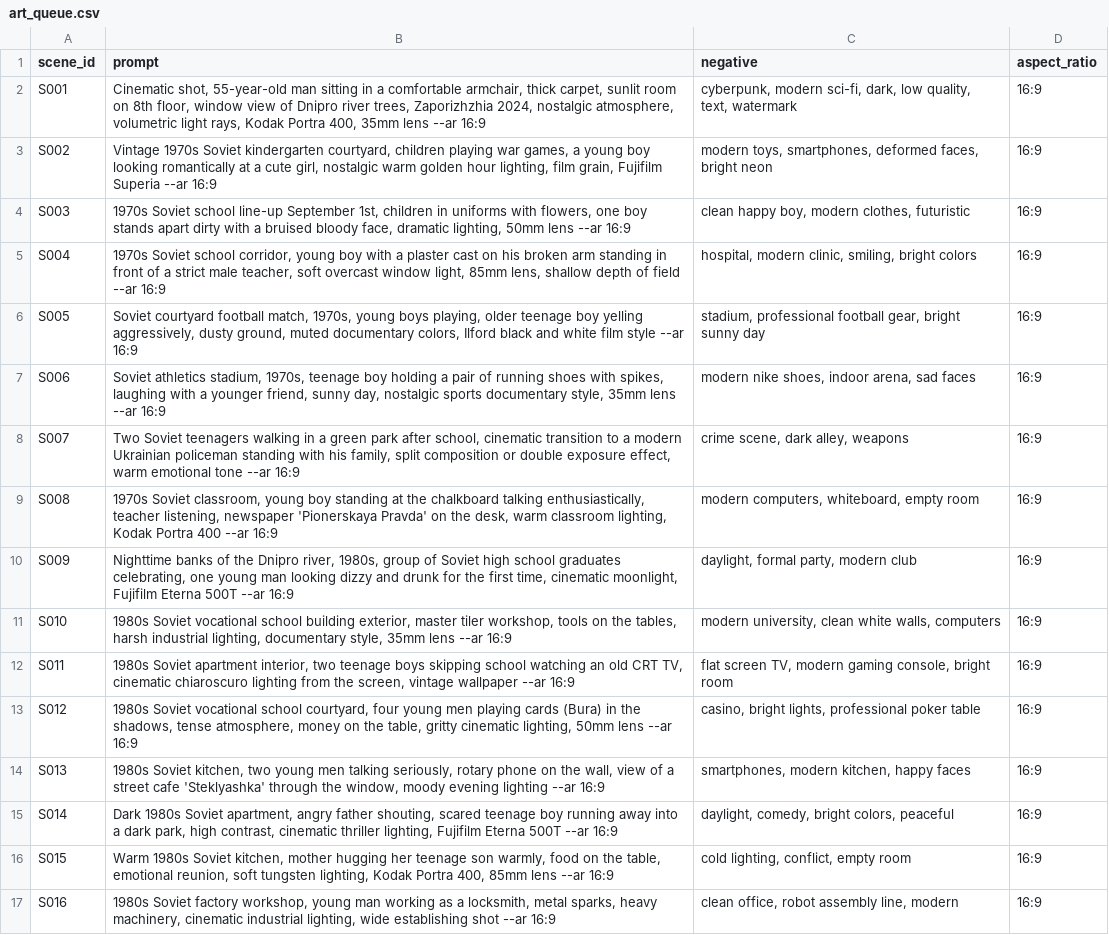
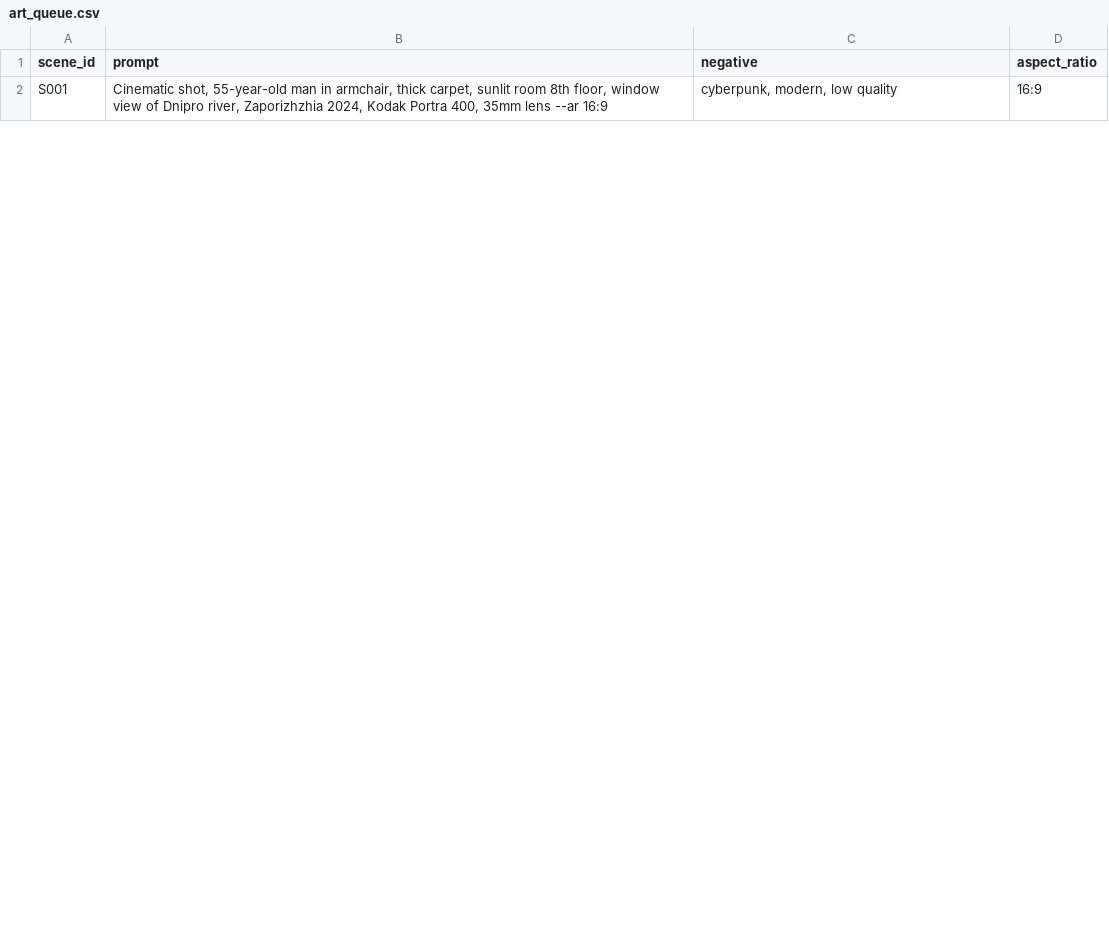
Before and after one commit to hoOJluGun/TTS, a CSV file: visual/art_queue.csv, drawn as a sheet; only a part is shown; the diff covers the shown part only.

```diff
--- a/visual/art_queue.csv
+++ b/visual/art_queue.csv
@@ -1,17 +1,2 @@
 scene_id;prompt;negative;aspect_ratio
-S001;"Cinematic shot, 55-year-old man sitting in a comfortable armchair, thick carpet, sunlit room on 8th floor, window view of Dnipro river trees, Zaporizhzhia 2024, nostalgic atmosphere, volumetric light rays, Kodak Portra 400, 35mm lens --ar 16:9";"cyberpunk, modern sci-fi, dark, low quality, text, watermark";"16:9"
-S002;"Vintage 1970s Soviet kindergarten courtyard, children playing war games, a young boy looking romantically at a cute girl, nostalgic warm golden hour lighting, film grain, Fujifilm Superia --ar 16:9";"modern toys, smartphones, deformed faces, bright neon";"16:9"
-S003;"1970s Soviet school line-up September 1st, children in uniforms with flowers, one boy stands apart dirty with a bruised bloody face, dramatic lighting, 50mm lens --ar 16:9";"clean happy boy, modern clothes, futuristic";"16:9"
-S004;"1970s Soviet school corridor, young boy with a plaster cast on his broken arm standing in front of a strict male teacher, soft overcast window light, 85mm lens, shallow depth of field --ar 16:9";"hospital, modern clinic, smiling, bright colors";"16:9"
-S005;"Soviet courtyard football match, 1970s, young boys playing, older teenage boy yelling aggressively, dusty ground, muted documentary colors, Ilford black and white film style --ar 16:9";"stadium, professional football gear, bright sunny day";"16:9"
-S006;"Soviet athletics stadium, 1970s, teenage boy holding a pair of running shoes with spikes, laughing with a younger friend, sunny day, nostalgic sports documentary style, 35mm lens --ar 16:9";"modern nike shoes, indoor arena, sad faces";"16:9"
-S007;"Two Soviet teenagers walking in a green park after school, cinematic transition to a modern Ukrainian policeman standing with his family, split composition or double exposure effect, warm emotional tone --ar 16:9";"crime scene, dark alley, weapons";"16:9"
-S008;"1970s Soviet classroom, young boy standing at the chalkboard talking enthusiastically, teacher listening, newspaper 'Pionerskaya Pravda' on the desk, warm classroom lighting, Kodak Portra 400 --ar 16:9";"modern computers, whiteboard, empty room";"16:9"
-S009;"Nighttime banks of the Dnipro river, 1980s, group of Soviet high school graduates celebrating, one young man looking dizzy and drunk for the first time, cinematic moonlight, Fujifilm Eterna 500T --ar 16:9";"daylight, formal party, modern club";"16:9"
-S010;"1980s Soviet vocational school building exterior, master tiler workshop, tools on the tables, harsh industrial lighting, documentary style, 35mm lens --ar 16:9";"modern university, clean white walls, computers";"16:9"
-S011;"1980s Soviet apartment interior, two teenage boys skipping school watching an old CRT TV, cinematic chiaroscuro lighting from the screen, vintage wallpaper --ar 16:9";"flat screen TV, modern gaming console, bright room";"16:9"
-S012;"1980s Soviet vocational school courtyard, four young men playing cards (Bura) in the shadows, tense atmosphere, money on the table, gritty cinematic lighting, 50mm lens --ar 16:9";"casino, bright lights, professional poker table";"16:9"
-S013;"1980s Soviet kitchen, two young men talking seriously, rotary phone on the wall, view of a street cafe 'Steklyashka' through the window, moody evening lighting --ar 16:9";"smartphones, modern kitchen, happy faces";"16:9"
-S014;"Dark 1980s Soviet apartment, angry father shouting, scared teenage boy running away into a dark park, high contrast, cinematic thriller lighting, Fujifilm Eterna 500T --ar 16:9";"daylight, comedy, bright colors, peaceful";"16:9"
-S015;"Warm 1980s Soviet kitchen, mother hugging her teenage son warmly, food on the table, emotional reunion, soft tungsten lighting, Kodak Portra 400, 85mm lens --ar 16:9";"cold lighting, conflict, empty room";"16:9"
-S016;"1980s Soviet factory workshop, young man working as a locksmith, metal sparks, heavy machinery, cinematic industrial lighting, wide establishing shot --ar 16:9";"clean office, robot assembly line, modern";"16:9"
+S001;"Cinematic shot, 55-year-old man in armchair, thick carpet, sunlit room 8th floor, window view of Dnipro river, Zaporizhzhia 2024, Kodak Portra 400, 35mm lens --ar 16:9";"cyberpunk, modern, low quality";"16:9"
```
Also changed, not shown: 39 added rows and 6 removed rows elsewhere in this file, tts_queue_ssml.csv, 1 other file.
